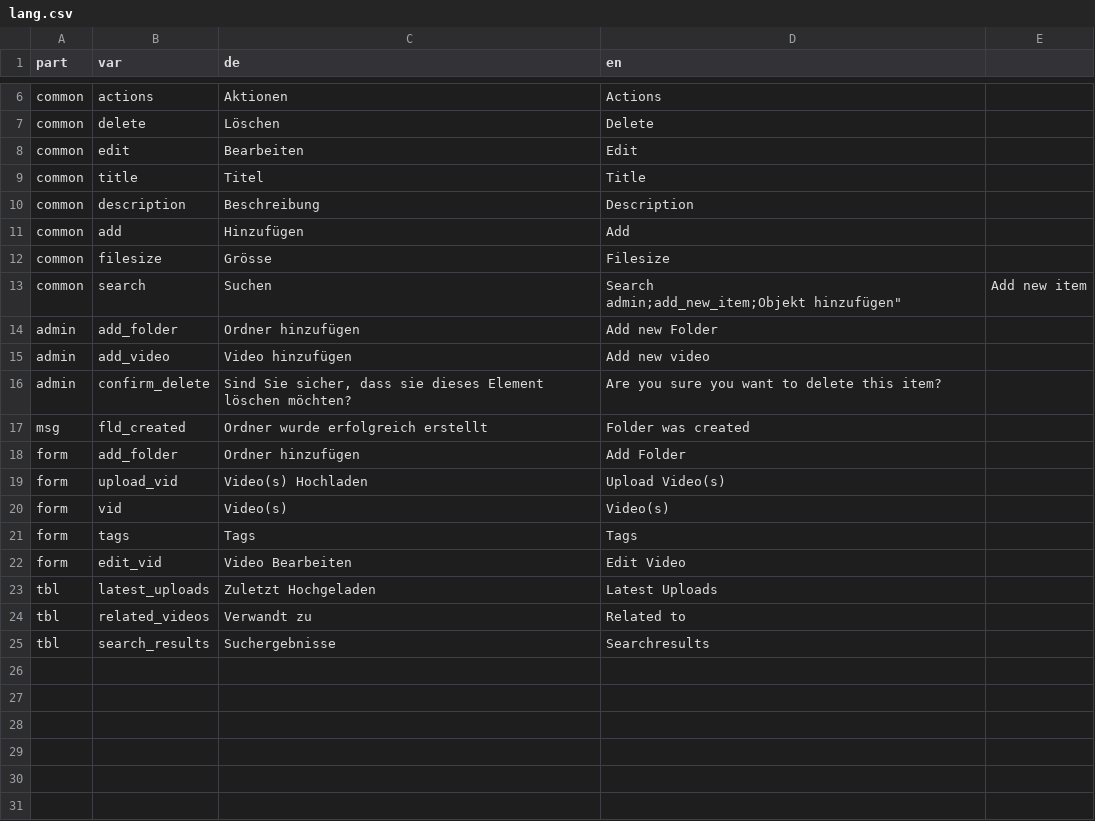
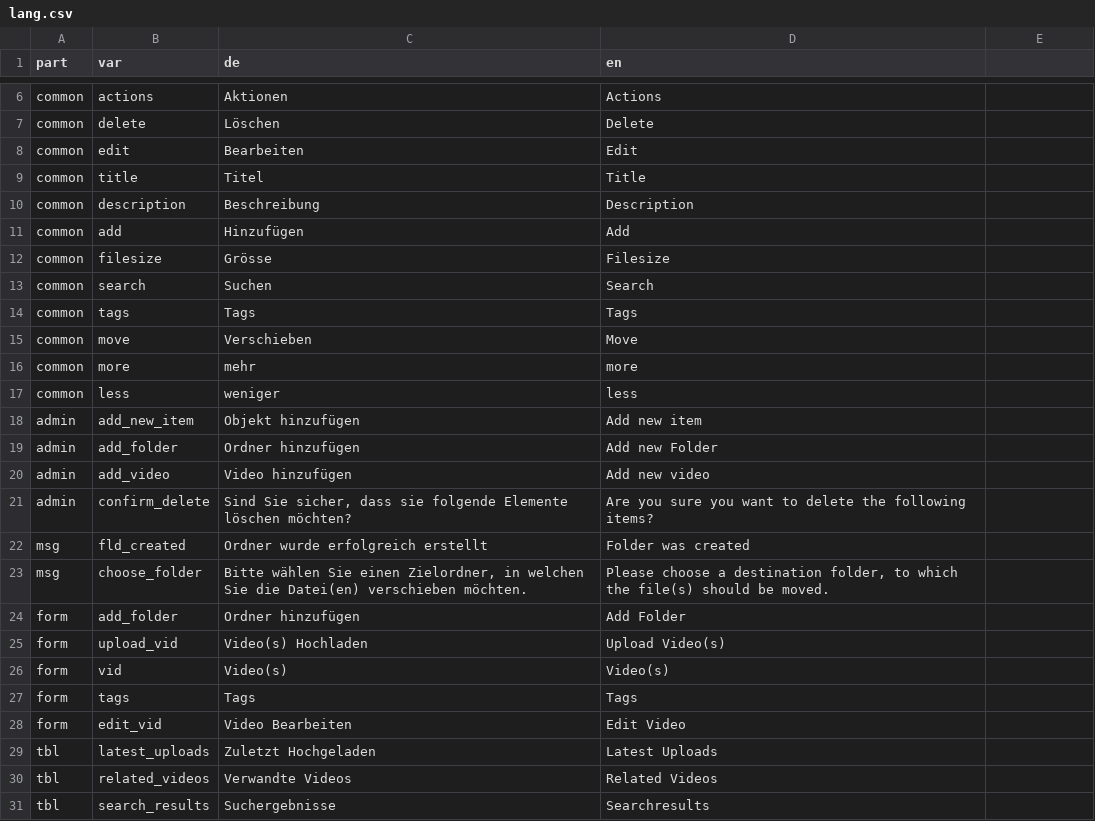
Before and after one commit to mstuder/VideoManager, a CSV file: lang/lang.csv, drawn as a sheet; only a part is shown, gaps mark what is left out.

```diff
--- a/lang/lang.csv
+++ b/lang/lang.csv
@@ -12,8 +12,13 @@ common;add;"Hinzufügen";"Add"
 common;filesize;"Grösse";"Filesize"
-common;search;"Suchen";"Search
-admin;add_new_item;"Objekt hinzufügen";"Add new item"
+common;search;"Suchen";"Search"
+common;tags;"Tags";"Tags"
+common;move;"Verschieben";"Move"
+common;more;"mehr";"more"
+common;less;"weniger";"less"
+admin;add_new_item;"Objekt hinzufügen";"Add new item"
 admin;add_folder;"Ordner hinzufügen";"Add new Folder"
 admin;add_video;"Video hinzufügen";"Add new video"
-admin;confirm_delete;"Sind Sie sicher, dass sie dieses Element löschen möchten?";"Are you sure you want to delete this item?"
+admin;confirm_delete;"Sind Sie sicher, dass sie folgende Elemente löschen möchten?";"Are you sure you want to delete the following items?"
 msg;fld_created;"Ordner wurde erfolgreich erstellt";"Folder was created"
+msg;choose_folder;"Bitte wählen Sie einen Zielordner, in welchen Sie die Datei(en) verschieben möchten.";"Please choose a destination folder, to which the file(s) should be moved."
 form;add_folder;"Ordner hinzufügen";"Add Folder"
@@ -24,3 +29,3 @@ form;edit_vid;"Video Bearbeiten";"Edit Video"
 tbl;latest_uploads;"Zuletzt Hochgeladen";"Latest Uploads"
-tbl;related_videos;"Verwandt zu ";"Related to "
+tbl;related_videos;"Verwandte Videos";"Related Videos"
 tbl;search_results;"Suchergebnisse";"Searchresults"
```
Also changed, not shown: 18 other files.
